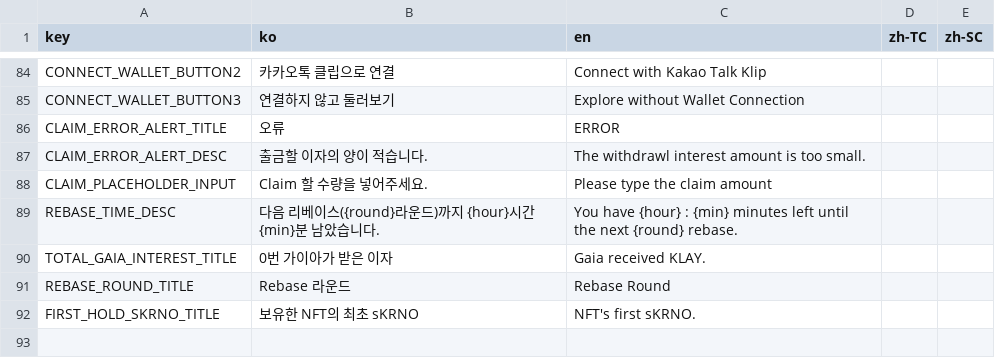
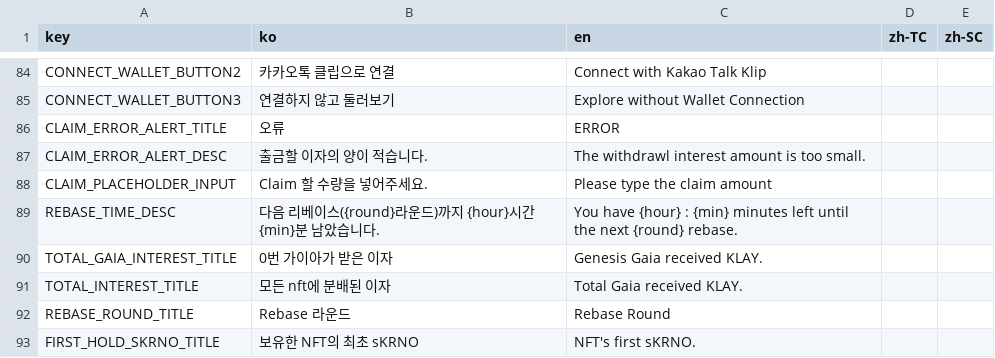
Before and after one commit to gaiaprotocol-v1/gaia-genesis-app, a CSV file: docs/msg.csv, drawn as a sheet; only a part is shown, gaps mark what is left out.

Commit message:
feat: total TOTAL_INTEREST_TITLE

```diff
--- a/docs/msg.csv
+++ b/docs/msg.csv
@@ -89,3 +89,4 @@ CLAIM_PLACEHOLDER_INPUT,Claim 할 수량을 넣어주세요. ,Please type the cl
 REBASE_TIME_DESC,다음 리베이스({round}라운드)까지 {hour}시간 {min}분 남았습니다.,You have {hour} : {min} minutes left until the next {round} rebase.,,
-TOTAL_GAIA_INTEREST_TITLE,0번 가이아가 받은 이자,Gaia received KLAY.,,
+TOTAL_GAIA_INTEREST_TITLE,0번 가이아가 받은 이자,Genesis Gaia received KLAY.,,
+TOTAL_INTEREST_TITLE,모든 nft에 분배된 이자,Total Gaia received KLAY.,,
 REBASE_ROUND_TITLE,Rebase 라운드,Rebase Round,,
```
Also changed, not shown: 2 other files.
